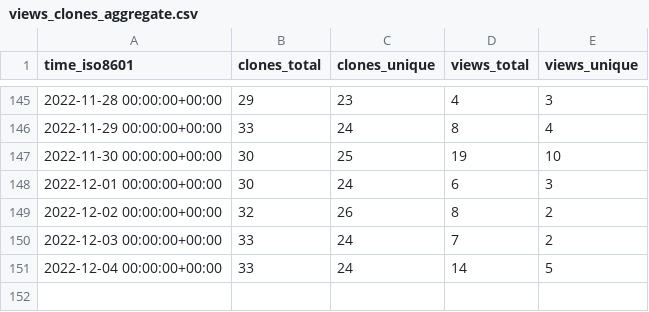
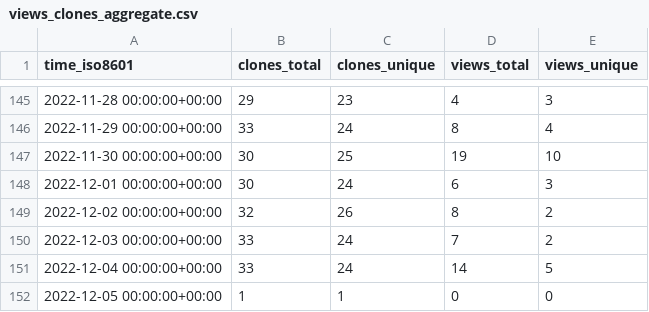
Before and after one commit to louisa-uno/claim-free-steam-packages, a CSV file: Luois45/claim-free-steam-packages/ghrs-data/views_clones_aggregate.csv, drawn as a sheet; only a part is shown, gaps mark what is left out; the diff names each change by its address in the sheet, - before the commit and + after, or states it on an @@ line.

```diff
--- a/Luois45/claim-free-steam-packages/ghrs-data/views_clones_aggregate.csv
+++ b/Luois45/claim-free-steam-packages/ghrs-data/views_clones_aggregate.csv
+row 152: 2022-12-05 00:00:00+00:00 | 1 | 1 | 0 | 0
```
Also changed, not shown: 1 other file.
